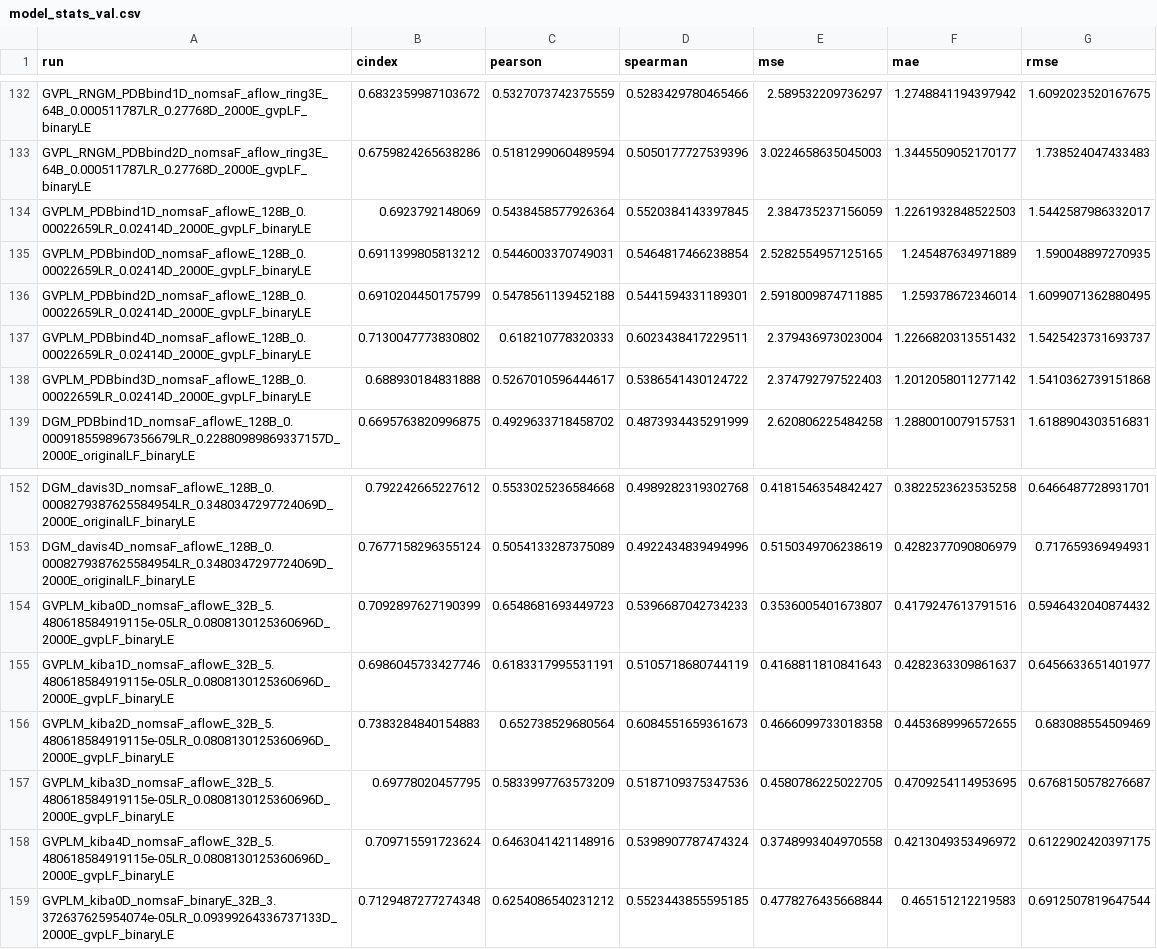
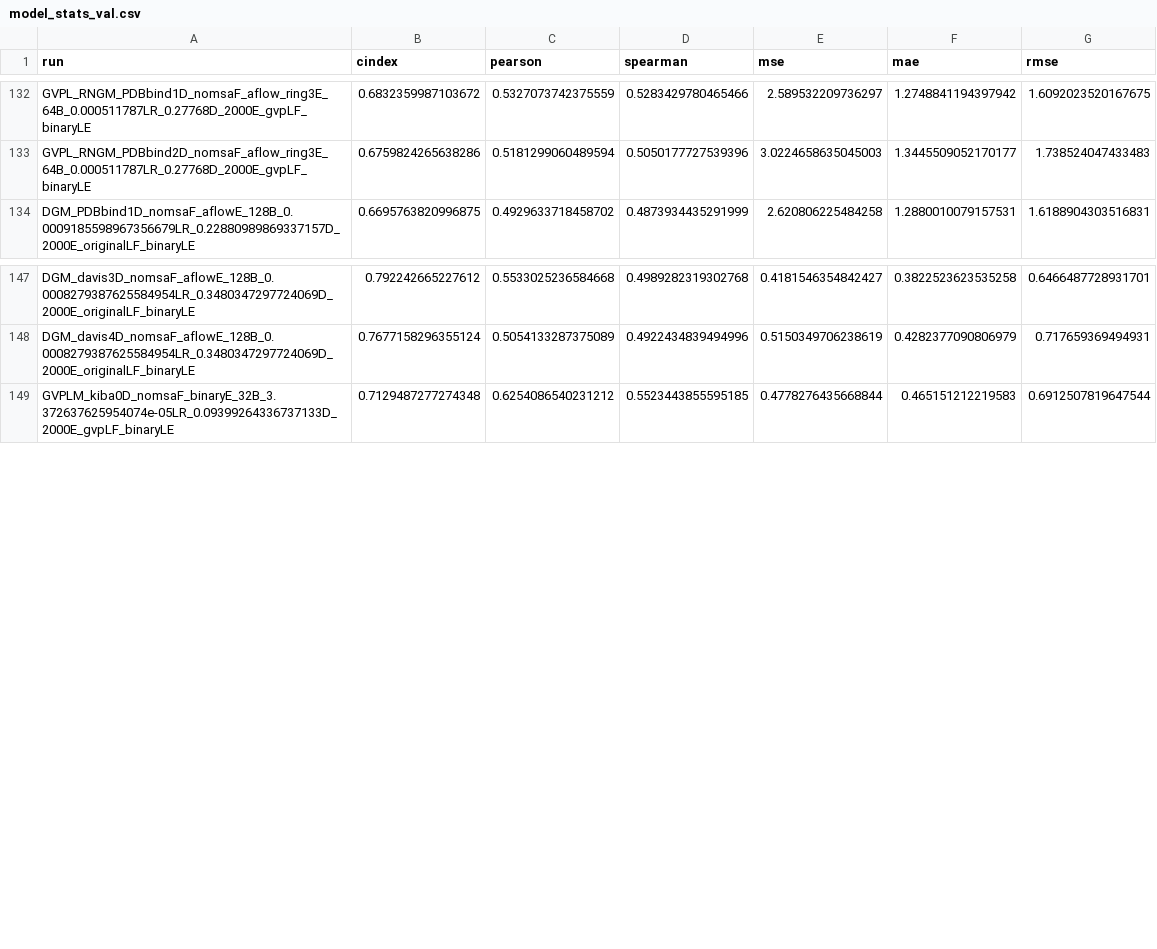
Before and after one commit to jyaacoub/MutDTA, a CSV file: results/model_media/model_stats_val.csv, drawn as a sheet; only a part is shown, gaps mark what is left out.

Commit message:
fix(model_stats): remove invalid gvpl_aflow tests due to #116

```diff
--- a/results/model_media/model_stats_val.csv
+++ b/results/model_media/model_stats_val.csv
@@ -133,7 +133,2 @@ GVPL_RNGM_PDBbind1D_nomsaF_aflow_ring3E_64B_0.000511787LR_0.27768D_2000E_gvpLF_b
 GVPL_RNGM_PDBbind2D_nomsaF_aflow_ring3E_64B_0.000511787LR_0.27768D_2000E_gvpLF_binaryLE,0.6759824265638286,0.5181299060489594,0.5050177727539396,3.0224658635045003,1.3445509052170177,1.738524047433483
-GVPLM_PDBbind1D_nomsaF_aflowE_128B_0.00022659LR_0.02414D_2000E_gvpLF_binaryLE,0.6923792148069,0.5438458577926364,0.5520384143397845,2.384735237156059,1.2261932848522503,1.5442587986332017
-GVPLM_PDBbind0D_nomsaF_aflowE_128B_0.00022659LR_0.02414D_2000E_gvpLF_binaryLE,0.6911399805813212,0.5446003370749031,0.5464817466238854,2.5282554957125165,1.245487634971889,1.590048897270935
-GVPLM_PDBbind2D_nomsaF_aflowE_128B_0.00022659LR_0.02414D_2000E_gvpLF_binaryLE,0.6910204450175799,0.5478561139452188,0.5441594331189301,2.5918009874711885,1.259378672346014,1.6099071362880495
-GVPLM_PDBbind4D_nomsaF_aflowE_128B_0.00022659LR_0.02414D_2000E_gvpLF_binaryLE,0.7130047773830802,0.618210778320333,0.6023438417229511,2.379436973023004,1.2266820313551432,1.5425423731693737
-GVPLM_PDBbind3D_nomsaF_aflowE_128B_0.00022659LR_0.02414D_2000E_gvpLF_binaryLE,0.688930184831888,0.5267010596444617,0.5386541430124722,2.374792797522403,1.2012058011277142,1.5410362739151868
 DGM_PDBbind1D_nomsaF_aflowE_128B_0.0009185598967356679LR_0.22880989869337157D_2000E_originalLF_binaryLE,0.6695763820996875,0.4929633718458702,0.4873934435291999,2.620806225484258,1.2880010079157531,1.6188904303516831
@@ -153,7 +148,2 @@ DGM_davis3D_nomsaF_aflowE_128B_0.0008279387625584954LR_0.3480347297724069D_2000E
 DGM_davis4D_nomsaF_aflowE_128B_0.0008279387625584954LR_0.3480347297724069D_2000E_originalLF_binaryLE,0.7677158296355124,0.5054133287375089,0.4922434839494996,0.5150349706238619,0.4282377090806979,0.717659369494931
-GVPLM_kiba0D_nomsaF_aflowE_32B_5.480618584919115e-05LR_0.0808130125360696D_2000E_gvpLF_binaryLE,0.7092897627190399,0.6548681693449723,0.5396687042734233,0.3536005401673807,0.4179247613791516,0.5946432040874432
-GVPLM_kiba1D_nomsaF_aflowE_32B_5.480618584919115e-05LR_0.0808130125360696D_2000E_gvpLF_binaryLE,0.6986045733427746,0.6183317995531191,0.5105718680744119,0.4168811810841643,0.4282363309861637,0.6456633651401977
-GVPLM_kiba2D_nomsaF_aflowE_32B_5.480618584919115e-05LR_0.0808130125360696D_2000E_gvpLF_binaryLE,0.7383284840154883,0.652738529680564,0.6084551659361673,0.4666099733018358,0.4453689996572655,0.683088554509469
-GVPLM_kiba3D_nomsaF_aflowE_32B_5.480618584919115e-05LR_0.0808130125360696D_2000E_gvpLF_binaryLE,0.69778020457795,0.5833997763573209,0.5187109375347536,0.4580786225022705,0.4709254114953695,0.6768150578276687
-GVPLM_kiba4D_nomsaF_aflowE_32B_5.480618584919115e-05LR_0.0808130125360696D_2000E_gvpLF_binaryLE,0.709715591723624,0.6463041421148916,0.5398907787474324,0.3748993404970558,0.4213049353496972,0.6122902420397175
 GVPLM_kiba0D_nomsaF_binaryE_32B_3.372637625954074e-05LR_0.09399264336737133D_2000E_gvpLF_binaryLE,0.7129487277274348,0.6254086540231212,0.5523443855595185,0.4778276435668844,0.465151212219583,0.6912507819647544
```
Also changed, not shown: results/model_media/model_stats.csv.
